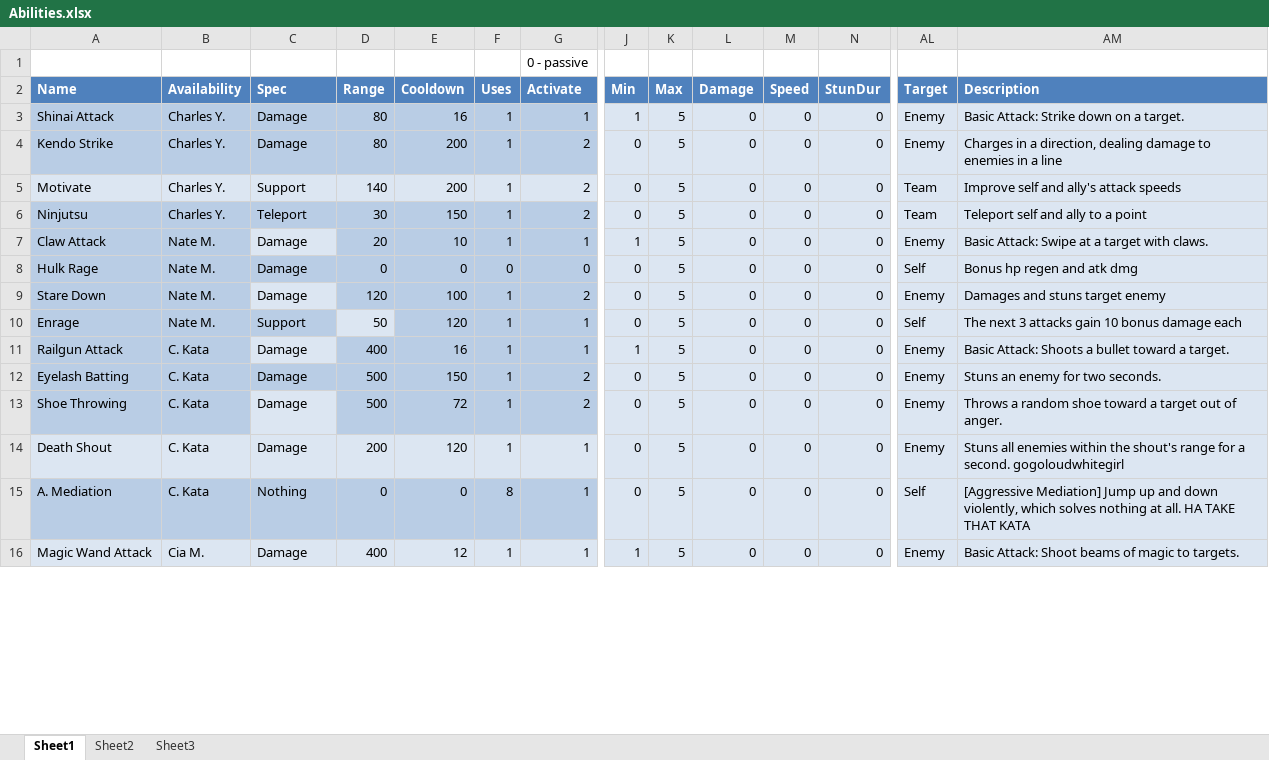
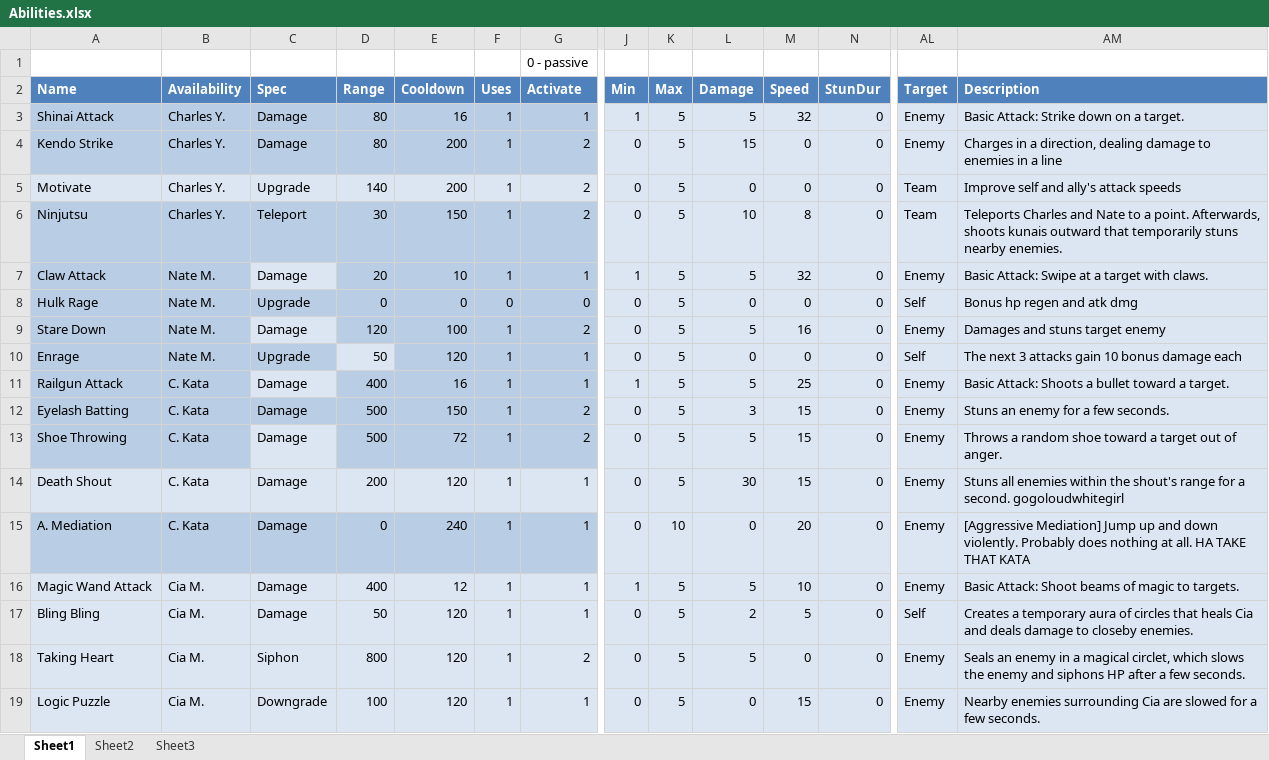
Before and after one commit to Excel/Perkinites-, an Excel workbook: xml/Abilities.xlsx, sheet Sheet1, drawn as a sheet; only a part is shown, gaps mark what is left out; values as stored, in another font and other column widths than the file's, no borders; table styles not drawn; rows hold the shown columns only; the diff covers the shown part only; the diff names each change by its address in the sheet, - before the commit and + after, or states it on an @@ line.

```diff
--- a/xml/Abilities.xlsx (sheet Sheet1)
+++ b/xml/Abilities.xlsx (sheet Sheet1)
-L3 (Damage): 0
+L3 (Damage): 5
-M3 (Speed): 0
+M3 (Speed): 32
-L4 (Damage): 0
+L4 (Damage): 15
-C5 (Spec): Support
+C5 (Spec): Upgrade
-L6 (Damage): 0
+L6 (Damage): 10
-M6 (Speed): 0
+M6 (Speed): 8
-AM6 (Description): Teleport self and ally to a point
+AM6 (Description): Teleports Charles and Nate to a point. Afterwards, shoots kunais outward that temporarily stuns nearby enemies.
-L7 (Damage): 0
+L7 (Damage): 5
-M7 (Speed): 0
+M7 (Speed): 32
-C8 (Spec): Damage
+C8 (Spec): Upgrade
-L9 (Damage): 0
+L9 (Damage): 5
-M9 (Speed): 0
+M9 (Speed): 16
-C10 (Spec): Support
+C10 (Spec): Upgrade
-L11 (Damage): 0
+L11 (Damage): 5
-M11 (Speed): 0
+M11 (Speed): 25
-L12 (Damage): 0
+L12 (Damage): 3
-M12:M14 (Speed): 0
+M12:M14 (Speed): 15
-AM12 (Description): Stuns an enemy for two seconds.
+AM12 (Description): Stuns an enemy for a few seconds.
-L13 (Damage): 0
+L13 (Damage): 5
-L14 (Damage): 0
+L14 (Damage): 30
-C15 (Spec): Nothing
+C15 (Spec): Damage
-E15 (Cooldown): 0
+E15 (Cooldown): 240
-F15 (Uses): 8
+F15 (Uses): 1
-K15 (Max): 5
+K15 (Max): 10
-M15 (Speed): 0
+M15 (Speed): 20
-AL15 (Target): Self
+AL15 (Target): Enemy
-AM15 (Description): …and down violently, which solves nothing at…
+AM15 (Description): …and down violently. Probably does nothing at…
-L16 (Damage): 0
+L16 (Damage): 5
-M16 (Speed): 0
+M16 (Speed): 10
+row 17: Bling Bling | Cia M. | Damage | 50 | 120 | 1 | 1 | 0 | 5 | 2 | 5 | 0 | Self | Creates a temporary aura of circles that heals Cia and deals damage to closeby enemies.
+row 18: Taking Heart | Cia M. | Siphon | 800 | 120 | 1 | 2 | 0 | 5 | 5 | 0 | 0 | Enemy | Seals an enemy in a magical circlet, which slows the enemy and siphons HP after a few seconds.
+row 19: Logic Puzzle | Cia M. | Downgrade | 100 | 120 | 1 | 1 | 0 | 5 | 0 | 15 | 0 | Enemy | Nearby enemies surrounding Cia are slowed for a few seconds.
```
Also changed, not shown: 12 added rows, 1 removed row, 37 edited cells and cell formats elsewhere in this sheet, xml/Actors.xlsx, 15 other files.
